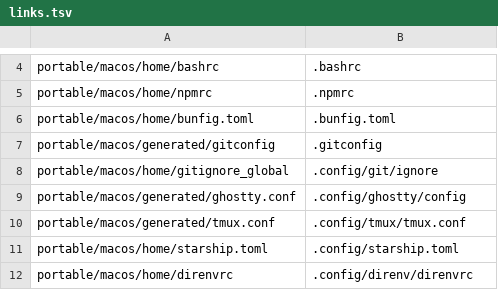
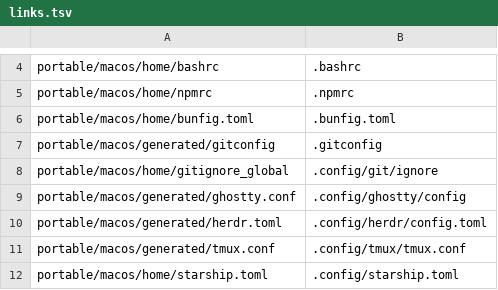
Before and after one commit to thrawny/dotfiles, a TSV file: portable/macos/links.tsv, drawn as a sheet; only a part is shown, gaps mark what is left out; the shorter side is filled out with more unchanged rows; the diff names each change by its address in the sheet, - before the commit and + after, or states it on an @@ line.

Commit message:
feat(macos): add portable Herdr setup

```diff
--- a/portable/macos/links.tsv
+++ b/portable/macos/links.tsv
+row 10: portable/macos/generated/herdr.toml | .config/herdr/config.toml
```
Also changed, not shown: 7 other files.
